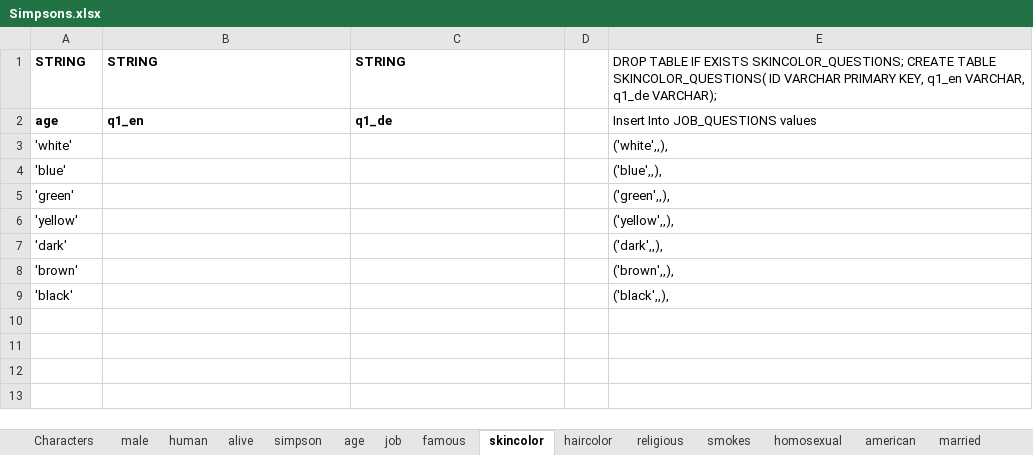
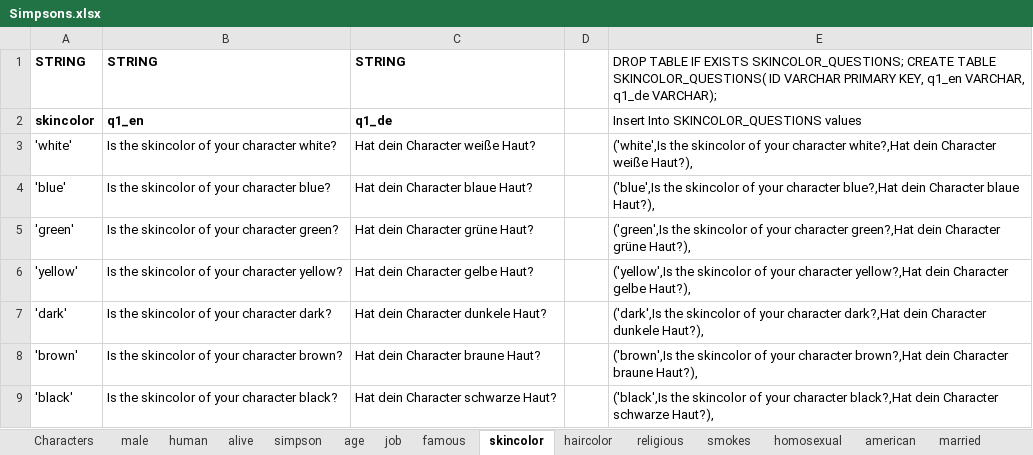
Before and after one commit to nappydevelopment/Nappy-the-ingenious-docs, an Excel workbook: Simpsons.xlsx, sheet skincolor, drawn as a sheet; values as stored, in another font and other column widths than the file's, no borders; the diff names each change by its address in the sheet, - before the commit and + after, or states it on an @@ line.

```diff
--- a/Simpsons.xlsx (sheet skincolor)
+++ b/Simpsons.xlsx (sheet skincolor)
-A2: age
+A2: skincolor
-E2: Insert Into JOB_QUESTIONS values
+E2: Insert Into SKINCOLOR_QUESTIONS values
-B3: (empty)
+B3: Is the skincolor of your character white?
-C3: (empty)
+C3: Hat dein Character weiße Haut?
-E3: ('white',,),
+E3: ('white',Is the skincolor of your character white?,Hat dein Character weiße Haut?),
-B4: (empty)
+B4: Is the skincolor of your character blue?
-C4: (empty)
+C4: Hat dein Character blaue Haut?
-E4: ('blue',,),
+E4: ('blue',Is the skincolor of your character blue?,Hat dein Character blaue Haut?),
-B5: (empty)
+B5: Is the skincolor of your character green?
-C5: (empty)
+C5: Hat dein Character grüne Haut?
-E5: ('green',,),
+E5: ('green',Is the skincolor of your character green?,Hat dein Character grüne Haut?),
-B6: (empty)
+B6: Is the skincolor of your character yellow?
-C6: (empty)
+C6: Hat dein Character gelbe Haut?
-E6: ('yellow',,),
+E6: ('yellow',Is the skincolor of your character yellow?,Hat dein Character gelbe Haut?),
-B7: (empty)
+B7: Is the skincolor of your character dark?
-C7: (empty)
+C7: Hat dein Character dunkele Haut?
-E7: ('dark',,),
+E7: ('dark',Is the skincolor of your character dark?,Hat dein Character dunkele Haut?),
-B8: (empty)
+B8: Is the skincolor of your character brown?
-C8: (empty)
+C8: Hat dein Character braune Haut?
-E8: ('brown',,),
+E8: ('brown',Is the skincolor of your character brown?,Hat dein Character braune Haut?),
-B9: (empty)
+B9: Is the skincolor of your character black?
-C9: (empty)
+C9: Hat dein Character schwarze Haut?
-E9: ('black',,),
+E9: ('black',Is the skincolor of your character black?,Hat dein Character schwarze Haut?),
```
Also changed, not shown: sheet job, sheet haircolor, sheet male, sheet human, sheet simpson, sheet alive, 11 more sheets.
